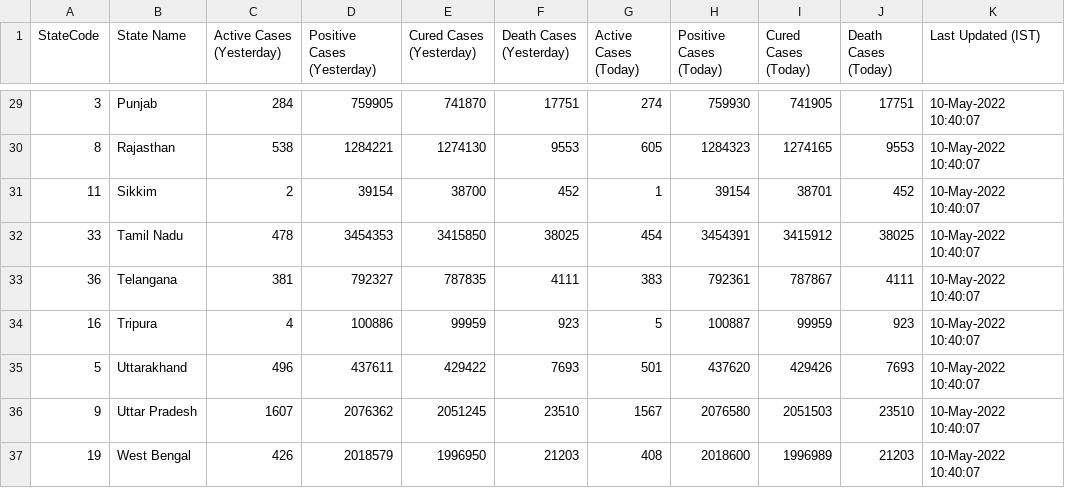
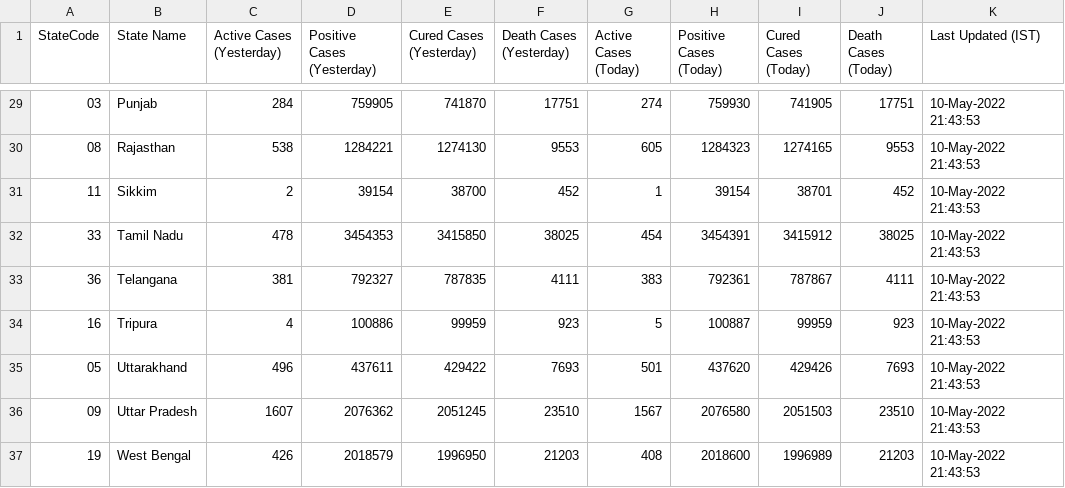
Before and after one commit to quantumudit/Daily-COVID19-India-Statewide-Analysis, a CSV file: 02_DATA/india_statewide_daily_covid_data.csv, drawn as a sheet; only a part is shown, gaps mark what is left out; the diff covers the shown part only.

```diff
--- a/02_DATA/india_statewide_daily_covid_data.csv
+++ b/02_DATA/india_statewide_daily_covid_data.csv
@@ -29,9 +29,9 @@ StateCode,State Name,Active Cases (Yesterday),Positive Cases (Yesterday),Cured C
-3,Punjab,284,759905,741870,17751,274,759930,741905,17751,10-May-2022 10:40:07
-8,Rajasthan,538,1284221,1274130,9553,605,1284323,1274165,9553,10-May-2022 10:40:07
-11,Sikkim,2,39154,38700,452,1,39154,38701,452,10-May-2022 10:40:07
-33,Tamil Nadu,478,3454353,3415850,38025,454,3454391,3415912,38025,10-May-2022 10:40:07
-36,Telangana,381,792327,787835,4111,383,792361,787867,4111,10-May-2022 10:40:07
-16,Tripura,4,100886,99959,923,5,100887,99959,923,10-May-2022 10:40:07
-5,Uttarakhand,496,437611,429422,7693,501,437620,429426,7693,10-May-2022 10:40:07
-9,Uttar Pradesh,1607,2076362,2051245,23510,1567,2076580,2051503,23510,10-May-2022 10:40:07
-19,West Bengal,426,2018579,1996950,21203,408,2018600,1996989,21203,10-May-2022 10:40:07
+03,Punjab,284,759905,741870,17751,274,759930,741905,17751,10-May-2022 21:43:53
+08,Rajasthan,538,1284221,1274130,9553,605,1284323,1274165,9553,10-May-2022 21:43:53
+11,Sikkim,2,39154,38700,452,1,39154,38701,452,10-May-2022 21:43:53
+33,Tamil Nadu,478,3454353,3415850,38025,454,3454391,3415912,38025,10-May-2022 21:43:53
+36,Telangana,381,792327,787835,4111,383,792361,787867,4111,10-May-2022 21:43:53
+16,Tripura,4,100886,99959,923,5,100887,99959,923,10-May-2022 21:43:53
+05,Uttarakhand,496,437611,429422,7693,501,437620,429426,7693,10-May-2022 21:43:53
+09,Uttar Pradesh,1607,2076362,2051245,23510,1567,2076580,2051503,23510,10-May-2022 21:43:53
+19,West Bengal,426,2018579,1996950,21203,408,2018600,1996989,21203,10-May-2022 21:43:53
```
Also changed, not shown: 32 edited cells elsewhere in this file.
